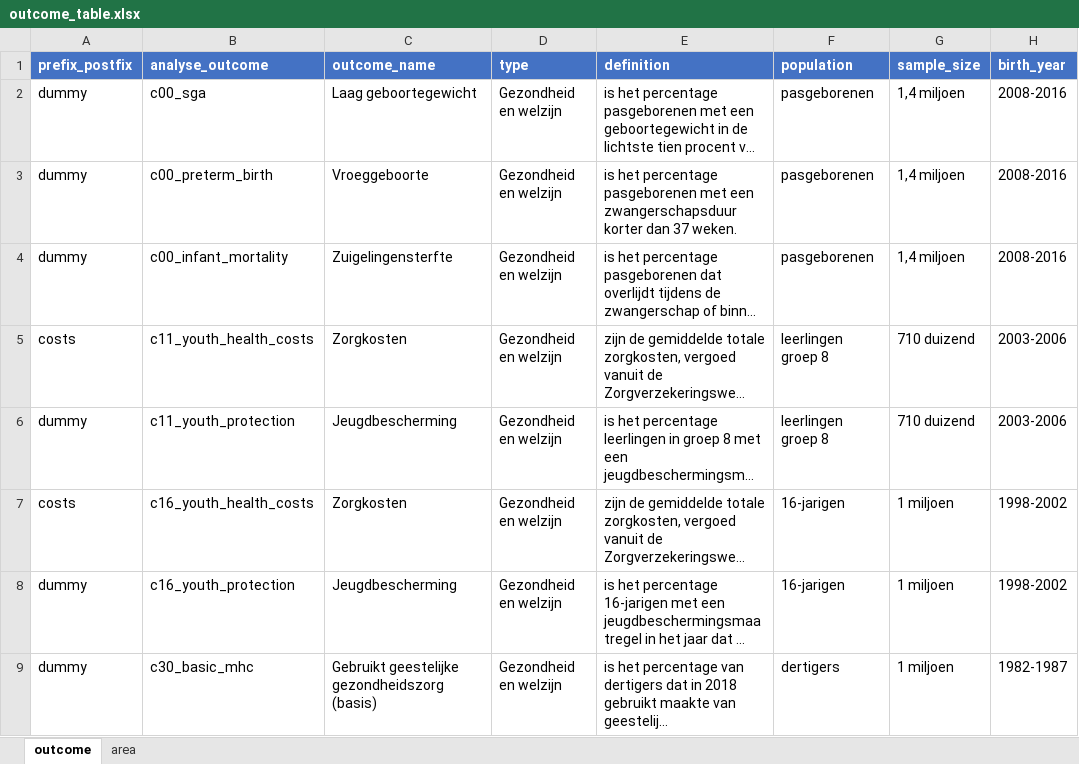
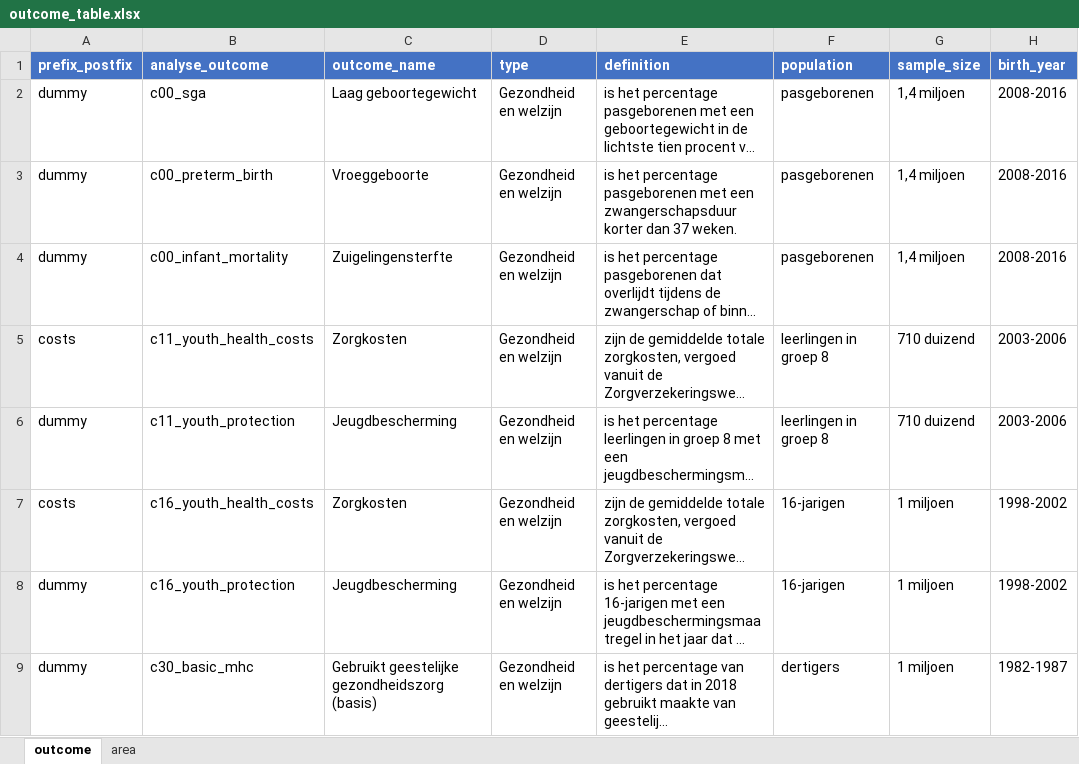
Before and after one commit to Helenlam20/kenniscentrumongelijkheid, an Excel workbook: data/outcome_table.xlsx, sheet outcome, drawn as a sheet; only a part is shown; long unchanged cells end in …; values as stored, in another font and other column widths than the file's, no borders; the diff covers the shown part only; the diff names each change by its address in the sheet, - before the commit and + after, or states it on an @@ line.

```diff
--- a/data/outcome_table.xlsx (sheet outcome)
+++ b/data/outcome_table.xlsx (sheet outcome)
-F5:F6 (population): leerlingen groep 8
+F5:F6 (population): leerlingen in groep 8
```
Also changed, not shown: 21 edited cells elsewhere in this sheet, 4 other files.
